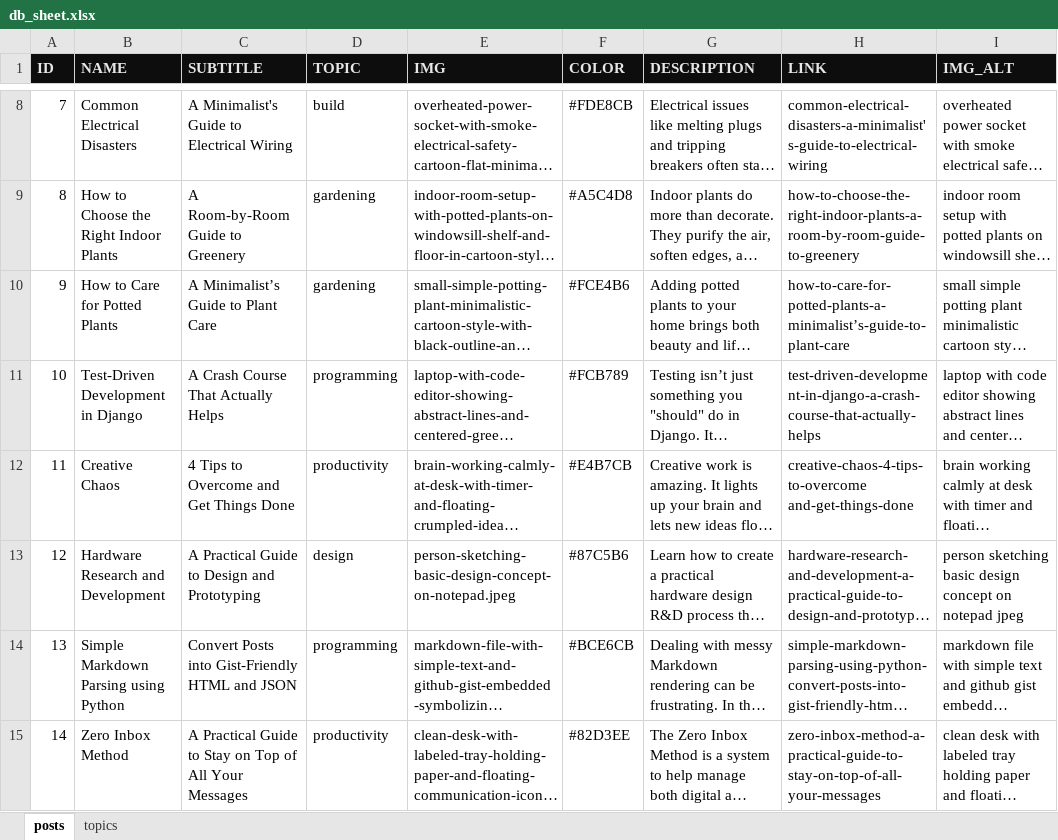
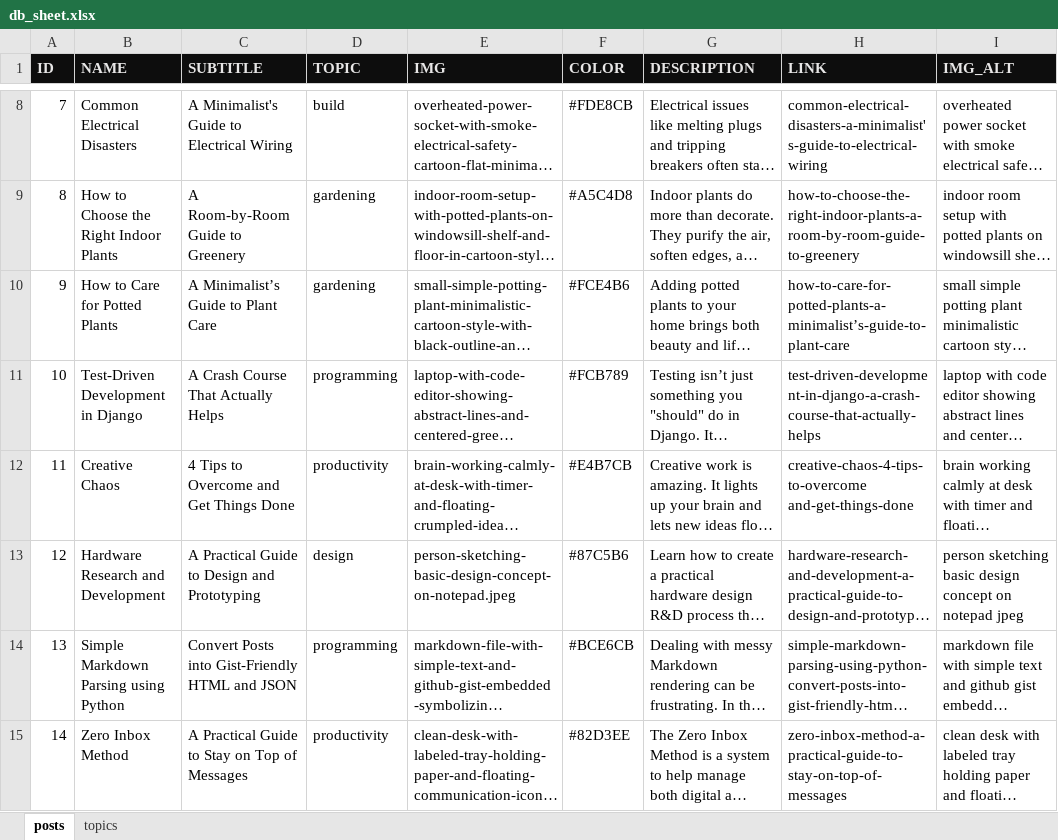
Before and after one commit to mindoffwork/mindoff-filestorage, an Excel workbook: db_sheet.xlsx, sheet posts, drawn as a sheet; only a part is shown, gaps mark what is left out; long unchanged cells end in …; values as stored, in another font and other column widths than the file's, no borders; conditional formats not drawn; the diff names each change by its address in the sheet, - before the commit and + after, or states it on an @@ line.

```diff
--- a/db_sheet.xlsx (sheet posts)
+++ b/db_sheet.xlsx (sheet posts)
-C15 (SUBTITLE): …Top of All Your Messages
+C15 (SUBTITLE): …Top of Messages
-H15 (LINK): zero-inbox-method-a-practical-guide-to-stay-on-top-of-all-your-messages
+H15 (LINK): zero-inbox-method-a-practical-guide-to-stay-on-top-of-messages
```
Also changed, not shown: 5 other files.
